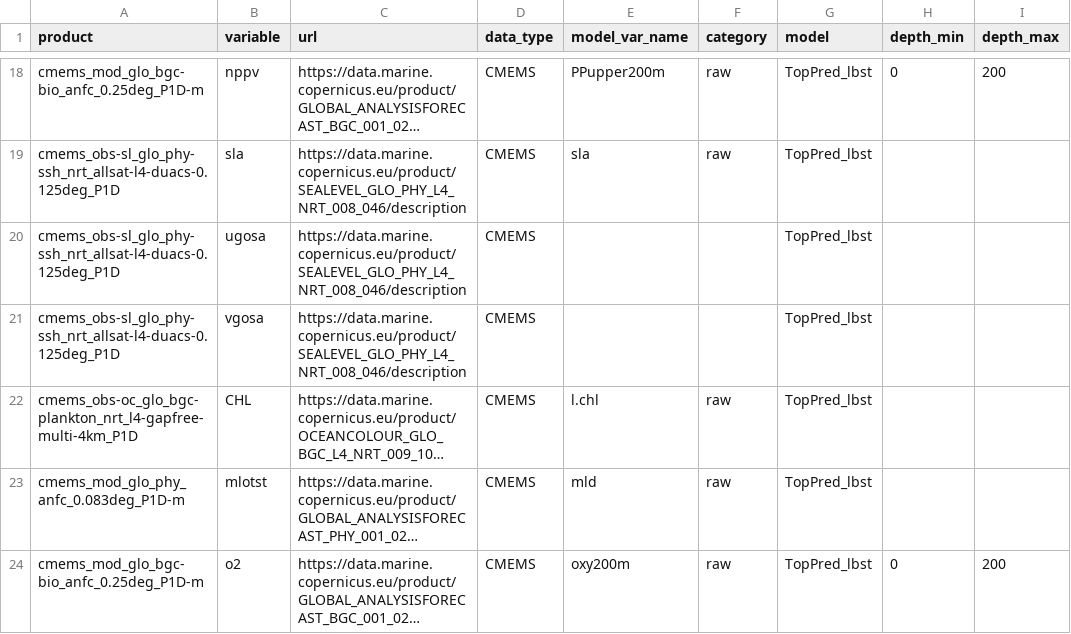
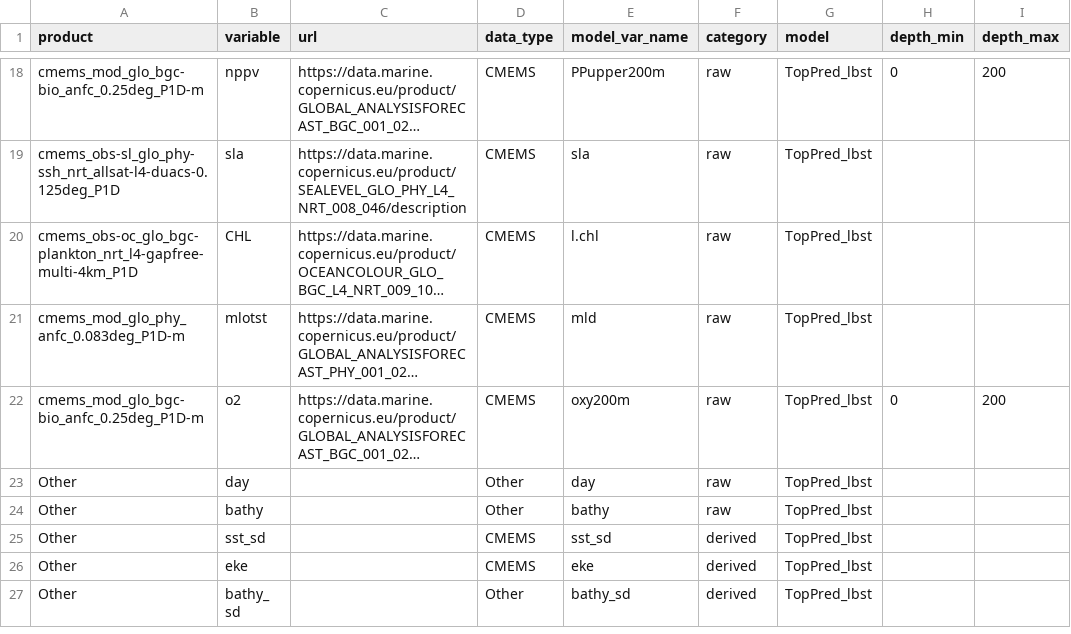
Before and after one commit to EcoCast-Plus/operationalization, a CSV file: metadata/model_metadata.csv, drawn as a sheet; only a part is shown, gaps mark what is left out; the shorter side is filled out with more unchanged rows; long unchanged cells end in …; the diff names each change by its address in the sheet, - before the commit and + after, or states it on an @@ line.

Commit message:
Update model_metadata.csv

```diff
--- a/metadata/model_metadata.csv
+++ b/metadata/model_metadata.csv
-row 20: cmems_obs-sl_glo_phy-ssh_nrt_allsat-l4-duacs-0.125deg_P1D | ugosa | https://data.marine.copernicus.eu/product/SEALEVEL_GLO_PHY_L4_NRT_008_046/description | CMEMS |  |  | TopPred_lbst
-row 21: cmems_obs-sl_glo_phy-ssh_nrt_allsat-l4-duacs-0.125deg_P1D | vgosa | https://data.marine.copernicus.eu/product/SEALEVEL_GLO_PHY_L4_NRT_008_046/description | CMEMS |  |  | TopPred_lbst
```
